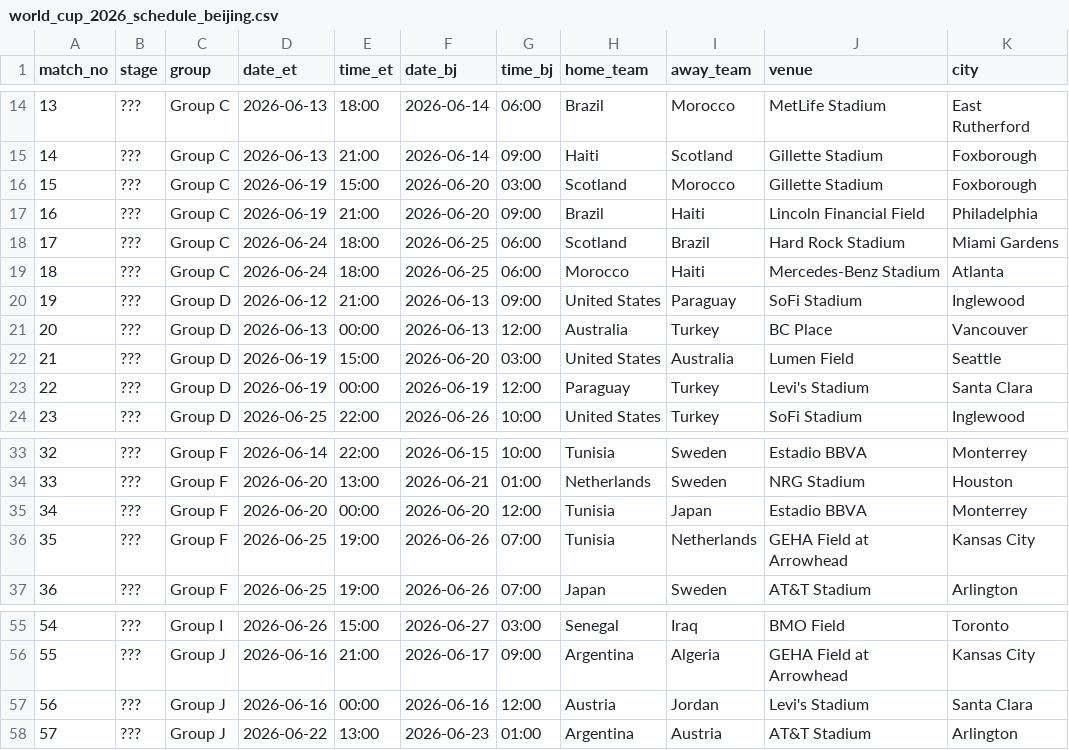
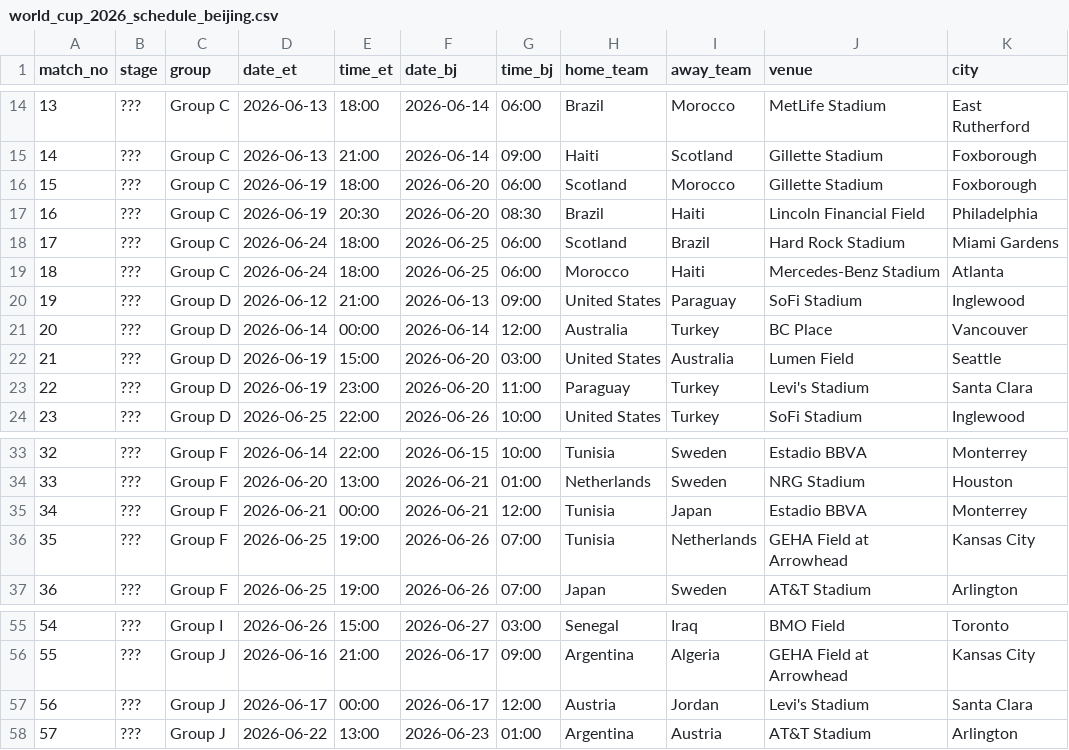
Before and after one commit to z8985561/FIFA_for_2026, a CSV file: world_cup_2026_schedule_beijing.csv, drawn as a sheet; only a part is shown, gaps mark what is left out; the diff names each change by its address in the sheet, - before the commit and + after, or states it on an @@ line.

Commit message:
Add prediction info to schedule, fix fixture dates, expand player/team data
- Schedule page: show predicted outcome, win/draw/loss probabilities and top
  scoreline on each match card; outcome turns green/red after match completes
- Match analysis switcher: replace first-four with tomorrow's BJ-date matches,
  add "完整赛程" button linking to /schedule
- Fix 6 fixture date/time errors in world_cup_2026_schedule_beijing.csv
  (matches 15, 16, 20, 22, 34, 56) and regenerate feature store + scoreline
  analysis with corrected schedule
- Expand PLAYER_ATTACK/DEFENSE_IMPACTS to cover all 48 teams (~130/100 players)
- Extend TEAM_NAME_ZH to all 48 teams in lineups_pipeline
- Fix DR Congo display name in team_locale.py
- Add CLAUDE.md project guidance file

```diff
--- a/world_cup_2026_schedule_beijing.csv
+++ b/world_cup_2026_schedule_beijing.csv
-E16 (time_et): 15:00
+E16 (time_et): 18:00
-G16 (time_bj): 03:00
+G16 (time_bj): 06:00
-E17 (time_et): 21:00
+E17 (time_et): 20:30
-G17 (time_bj): 09:00
+G17 (time_bj): 08:30
-D21 (date_et): 2026-06-13
+D21 (date_et): 2026-06-14
-F21 (date_bj): 2026-06-13
+F21 (date_bj): 2026-06-14
-E23 (time_et): 00:00
+E23 (time_et): 23:00
-F23 (date_bj): 2026-06-19
+F23 (date_bj): 2026-06-20
-G23 (time_bj): 12:00
+G23 (time_bj): 11:00
-D35 (date_et): 2026-06-20
+D35 (date_et): 2026-06-21
-F35 (date_bj): 2026-06-20
+F35 (date_bj): 2026-06-21
-D57 (date_et): 2026-06-16
+D57 (date_et): 2026-06-17
-F57 (date_bj): 2026-06-16
+F57 (date_bj): 2026-06-17
```
Also changed, not shown: 12 other files.
